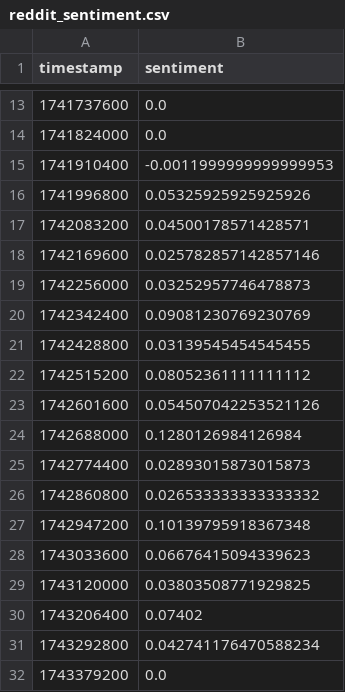
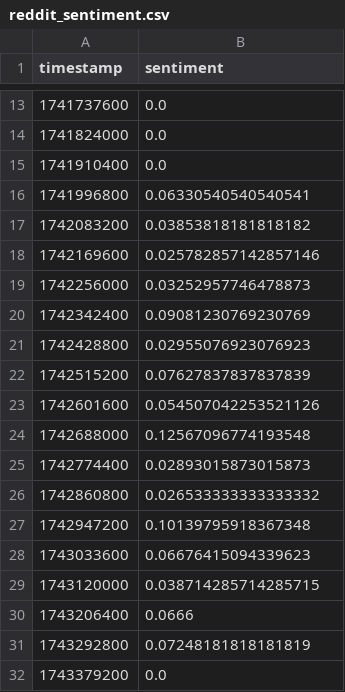
Before and after one commit to Sairam0503/crypto-sentiment-dashboard, a CSV file: reddit_sentiment.csv, drawn as a sheet; only a part is shown, gaps mark what is left out.

```diff
--- a/reddit_sentiment.csv
+++ b/reddit_sentiment.csv
@@ -14,5 +14,5 @@ timestamp,sentiment
 1741824000,0.0
-1741910400,-0.0011999999999999953
-1741996800,0.05325925925925926
-1742083200,0.04500178571428571
+1741910400,0.0
+1741996800,0.06330540540540541
+1742083200,0.03853818181818182
 1742169600,0.025782857142857146
@@ -20,6 +20,6 @@ timestamp,sentiment
 1742342400,0.09081230769230769
-1742428800,0.03139545454545455
-1742515200,0.08052361111111112
+1742428800,0.02955076923076923
+1742515200,0.07627837837837839
 1742601600,0.054507042253521126
-1742688000,0.1280126984126984
+1742688000,0.12567096774193548
 1742774400,0.02893015873015873
@@ -28,5 +28,5 @@ timestamp,sentiment
 1743033600,0.06676415094339623
-1743120000,0.03803508771929825
-1743206400,0.07402
-1743292800,0.042741176470588234
+1743120000,0.038714285714285715
+1743206400,0.0666
+1743292800,0.07248181818181819
 1743379200,0.0
```
Also changed, not shown: bitcoin_prices_with_sentiment.csv, 9 other files.
